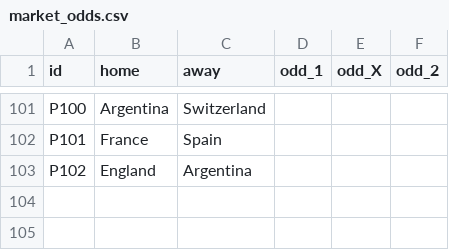
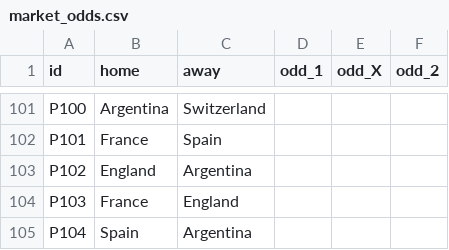
Before and after one commit to innovationwizard/2026WC, a CSV file: web/data/market_odds.csv, drawn as a sheet; only a part is shown, gaps mark what is left out; the diff names each change by its address in the sheet, - before the commit and + after, or states it on an @@ line.

```diff
--- a/web/data/market_odds.csv
+++ b/web/data/market_odds.csv
+row 104: P103 | France | England
+row 105: P104 | Spain | Argentina
```
Also changed, not shown: web/data/knockout_fixtures.csv, web/data/results_live.csv, 2 other files.
